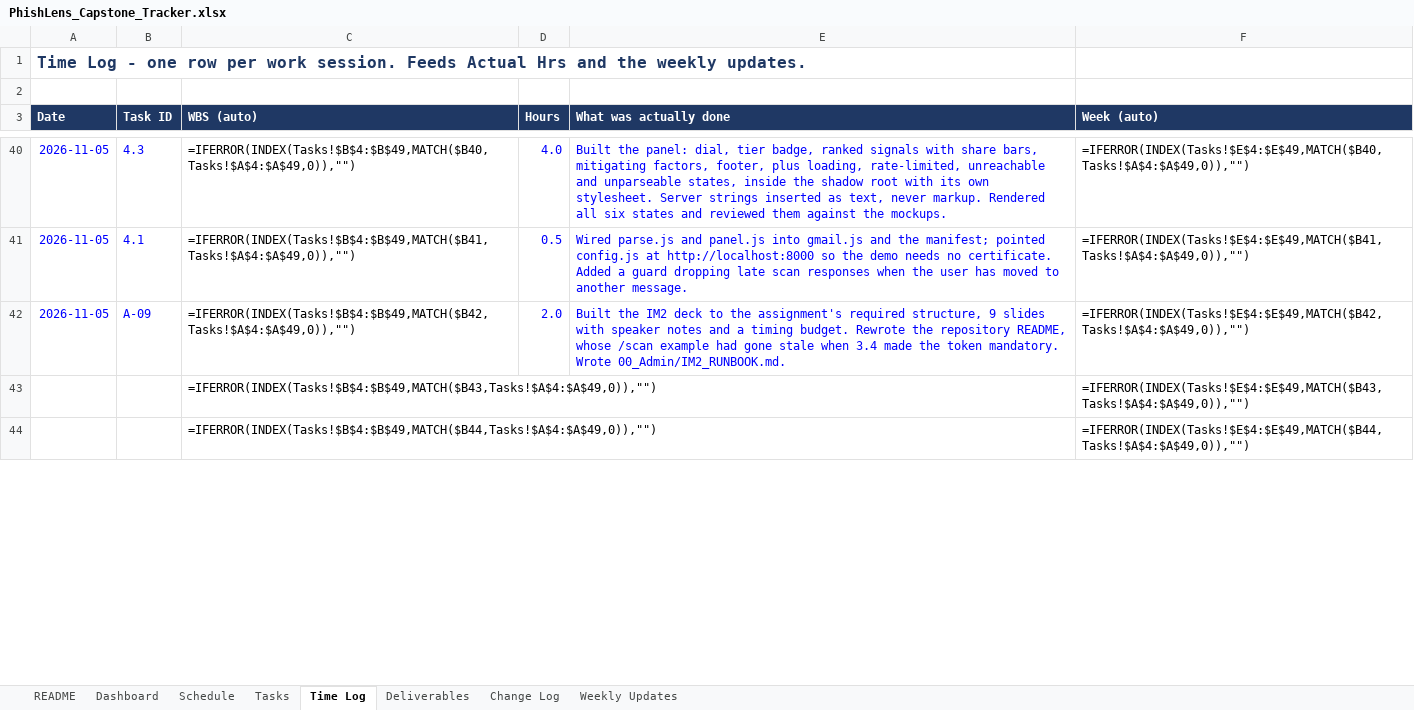
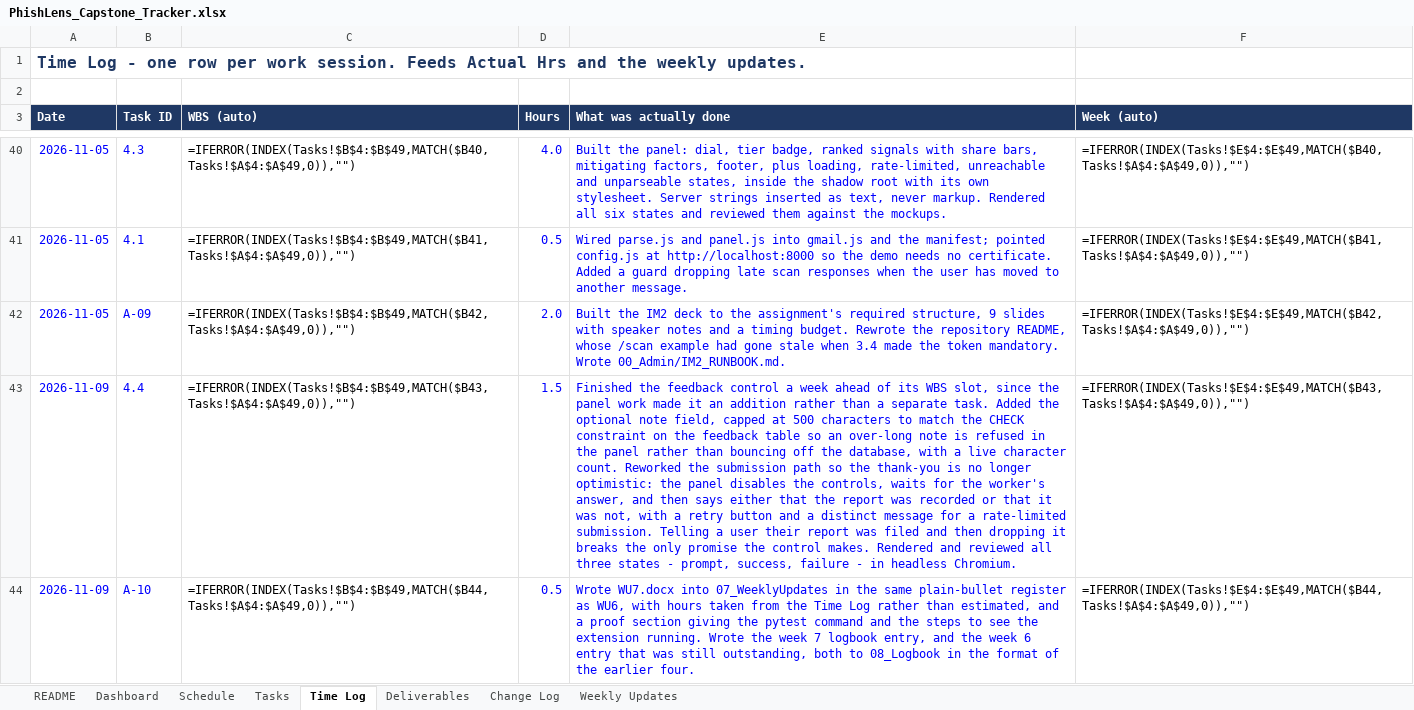
Before and after one commit to connorschell/PhishLens, an Excel workbook: PhishLens_Capstone_Tracker.xlsx, sheet Time Log, drawn as a sheet; only a part is shown, gaps mark what is left out; values as stored, in another font and other column widths than the file's, no borders; formulas without a stored value are shown as written; the diff covers the shown part only; the diff names each change by its address in the sheet, - before the commit and + after, or states it on an @@ line.

```diff
--- a/PhishLens_Capstone_Tracker.xlsx (sheet Time Log)
+++ b/PhishLens_Capstone_Tracker.xlsx (sheet Time Log)
-A43:A44 (Date): (empty)
+A43:A44 (Date): 2026-11-09
-B43 (Task ID): (empty)
+B43 (Task ID): 4.4
-D43 (Hours): (empty)
+D43 (Hours): 1.5
-E43 (What was actually done): (empty)
+E43 (What was actually done): Finished the feedback control a week ahead of its WBS slot, since the panel work made it an addition rather than a separate task. Added the optional note field, capped at 500 characters to match the CHECK constraint on the feedback table so an over-long note is refused in the panel rather than bouncing off the database, with a live character count. Reworked the submission path so the thank-you is no longer optimistic: the panel disables the controls, waits for the worker's answer, and then says either that the report was recorded or that it was not, with a retry button and a distinct message for a rate-limited submission. Telling a user their report was filed and then dropping it breaks the only promise the control makes. Rendered and reviewed all three states - prompt, success, failure - in headless Chromium.
-B44 (Task ID): (empty)
+B44 (Task ID): A-10
-D44 (Hours): (empty)
+D44 (Hours): 0.5
-E44 (What was actually done): (empty)
+E44 (What was actually done): Wrote WU7.docx into 07_WeeklyUpdates in the same plain-bullet register as WU6, with hours taken from the Time Log rather than estimated, and a proof section giving the pytest command and the steps to see the extension running. Wrote the week 7 logbook entry, and the week 6 entry that was still outstanding, both to 08_Logbook in the format of the earlier four.
```
Also changed, not shown: 8 edited cells elsewhere in this sheet, sheet Tasks, sheet Change Log, sheet Weekly Updates, sheet Deliverables, 13 other files.
